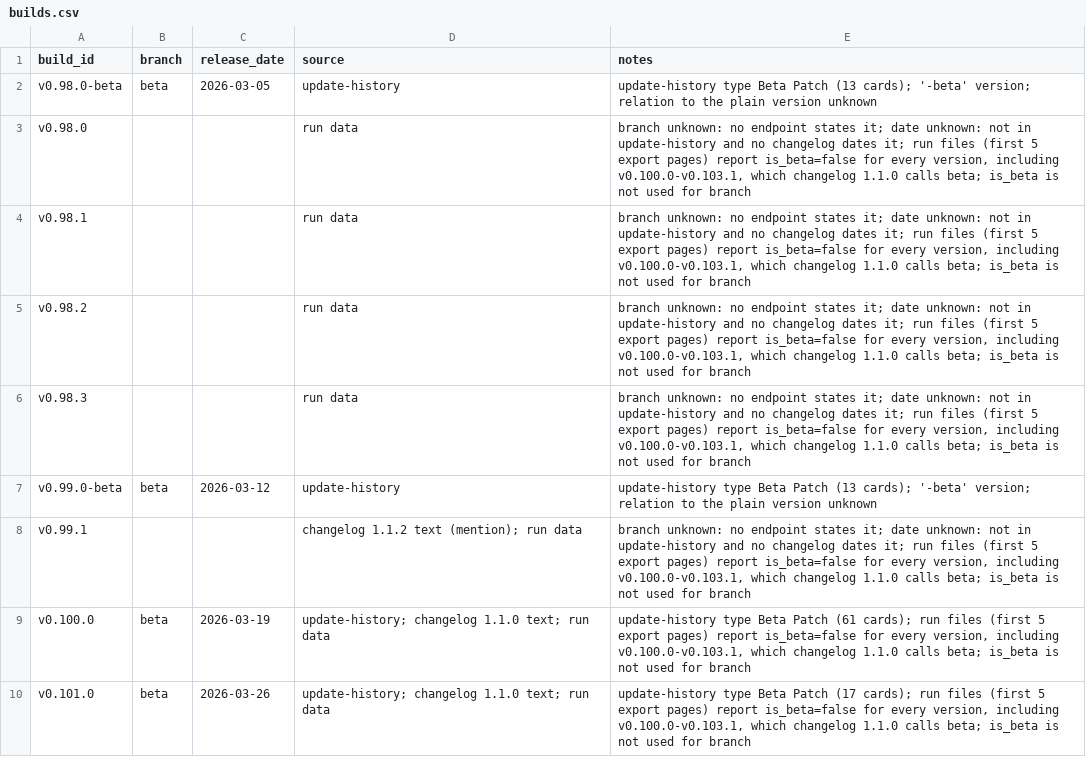
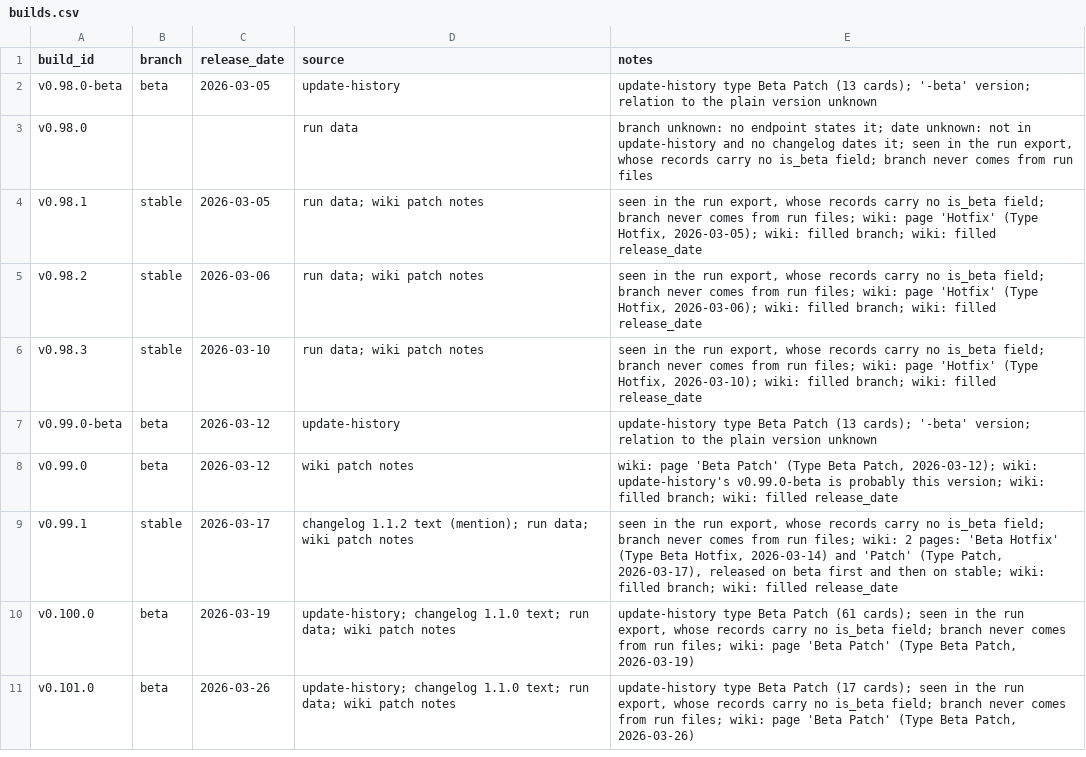
Before and after one commit to pmacias/spirometry, a CSV file: reference/builds.csv, drawn as a sheet; only a part is shown; the diff covers the shown part only.

```diff
--- a/reference/builds.csv
+++ b/reference/builds.csv
@@ -2,9 +2,10 @@ build_id,branch,release_date,source,notes
 v0.98.0-beta,beta,2026-03-05,update-history,update-history type Beta Patch (13 cards); '-beta' version; relation to the plain version unknown
-v0.98.0,,,run data,"branch unknown: no endpoint states it; date unknown: not in update-history and no changelog dates it; run files (first 5 export pages) report is_beta=false for every version, including v0.100.0-v0.103.1, which changelog 1.1.0 calls beta; is_beta is not used for branch"
-v0.98.1,,,run data,"branch unknown: no endpoint states it; date unknown: not in update-history and no changelog dates it; run files (first 5 export pages) report is_beta=false for every version, including v0.100.0-v0.103.1, which changelog 1.1.0 calls beta; is_beta is not used for branch"
-v0.98.2,,,run data,"branch unknown: no endpoint states it; date unknown: not in update-history and no changelog dates it; run files (first 5 export pages) report is_beta=false for every version, including v0.100.0-v0.103.1, which changelog 1.1.0 calls beta; is_beta is not used for branch"
-v0.98.3,,,run data,"branch unknown: no endpoint states it; date unknown: not in update-history and no changelog dates it; run files (first 5 export pages) report is_beta=false for every version, including v0.100.0-v0.103.1, which changelog 1.1.0 calls beta; is_beta is not used for branch"
+v0.98.0,,,run data,"branch unknown: no endpoint states it; date unknown: not in update-history and no changelog dates it; seen in the run export, whose records carry no is_beta field; branch never comes from run files"
+v0.98.1,stable,2026-03-05,run data; wiki patch notes,"seen in the run export, whose records carry no is_beta field; branch never comes from run files; wiki: page 'Hotfix' (Type Hotfix, 2026-03-05); wiki: filled branch; wiki: filled release_date"
+v0.98.2,stable,2026-03-06,run data; wiki patch notes,"seen in the run export, whose records carry no is_beta field; branch never comes from run files; wiki: page 'Hotfix' (Type Hotfix, 2026-03-06); wiki: filled branch; wiki: filled release_date"
+v0.98.3,stable,2026-03-10,run data; wiki patch notes,"seen in the run export, whose records carry no is_beta field; branch never comes from run files; wiki: page 'Hotfix' (Type Hotfix, 2026-03-10); wiki: filled branch; wiki: filled release_date"
 v0.99.0-beta,beta,2026-03-12,update-history,update-history type Beta Patch (13 cards); '-beta' version; relation to the plain version unknown
-v0.99.1,,,changelog 1.1.2 text (mention); run data,"branch unknown: no endpoint states it; date unknown: not in update-history and no changelog dates it; run files (first 5 export pages) report is_beta=false for every version, including v0.100.0-v0.103.1, which changelog 1.1.0 calls beta; is_beta is not used for branch"
-v0.100.0,beta,2026-03-19,update-history; changelog 1.1.0 text; run data,"update-history type Beta Patch (61 cards); run files (first 5 export pages) report is_beta=false for every version, including v0.100.0-v0.103.1, which changelog 1.1.0 calls beta; is_beta is not used for branch"
-v0.101.0,beta,2026-03-26,update-history; changelog 1.1.0 text; run data,"update-history type Beta Patch (17 cards); run files (first 5 export pages) report is_beta=false for every version, including v0.100.0-v0.103.1, which changelog 1.1.0 calls beta; is_beta is not used for branch"
+v0.99.0,beta,2026-03-12,wiki patch notes,"wiki: page 'Beta Patch' (Type Beta Patch, 2026-03-12); wiki: update-history's v0.99.0-beta is probably this version; wiki: filled branch; wiki: filled release_date"
+v0.99.1,stable,2026-03-17,changelog 1.1.2 text (mention); run data; wiki patch notes,"seen in the run export, whose records carry no is_beta field; branch never comes from run files; wiki: 2 pages: 'Beta Hotfix' (Type Beta Hotfix, 2026-03-14) and 'Patch' (Type Patch, 2026-03-17), released on beta first and then on stable; wiki: filled branch; wiki: filled release_date"
+v0.100.0,beta,2026-03-19,update-history; changelog 1.1.0 text; run data; wiki patch notes,"update-history type Beta Patch (61 cards); seen in the run export, whose records carry no is_beta field; branch never comes from run files; wiki: page 'Beta Patch' (Type Beta Patch, 2026-03-19)"
+v0.101.0,beta,2026-03-26,update-history; changelog 1.1.0 text; run data; wiki patch notes,"update-history type Beta Patch (17 cards); seen in the run export, whose records carry no is_beta field; branch never comes from run files; wiki: page 'Beta Patch' (Type Beta Patch, 2026-03-26)"
```
Also changed, not shown: 3 added rows and 32 edited cells elsewhere in this file, 42 other files.
